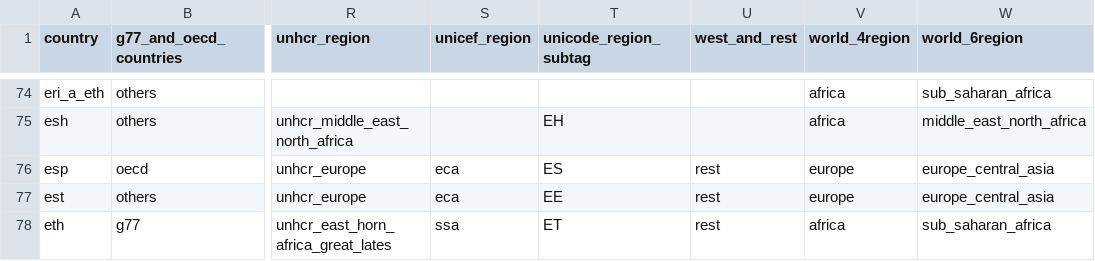
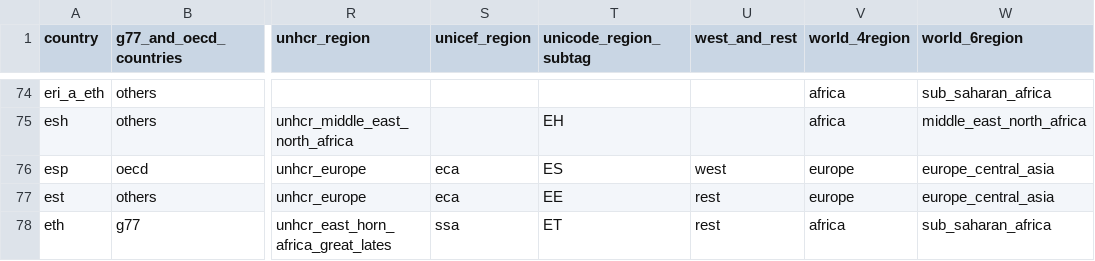
Before and after one commit to open-numbers/ddf--gapminder--unpop_wpp, a CSV file: ddf--entities--geo--country.csv, drawn as a sheet; only a part is shown, gaps mark what is left out; the diff names each change by its address in the sheet, - before the commit and + after, or states it on an @@ line.

Commit message:
auto generated dataset

```diff
--- a/ddf--entities--geo--country.csv
+++ b/ddf--entities--geo--country.csv
-U76 (west_and_rest): rest
+U76 (west_and_rest): west
```
Also changed, not shown: 1 other file.
